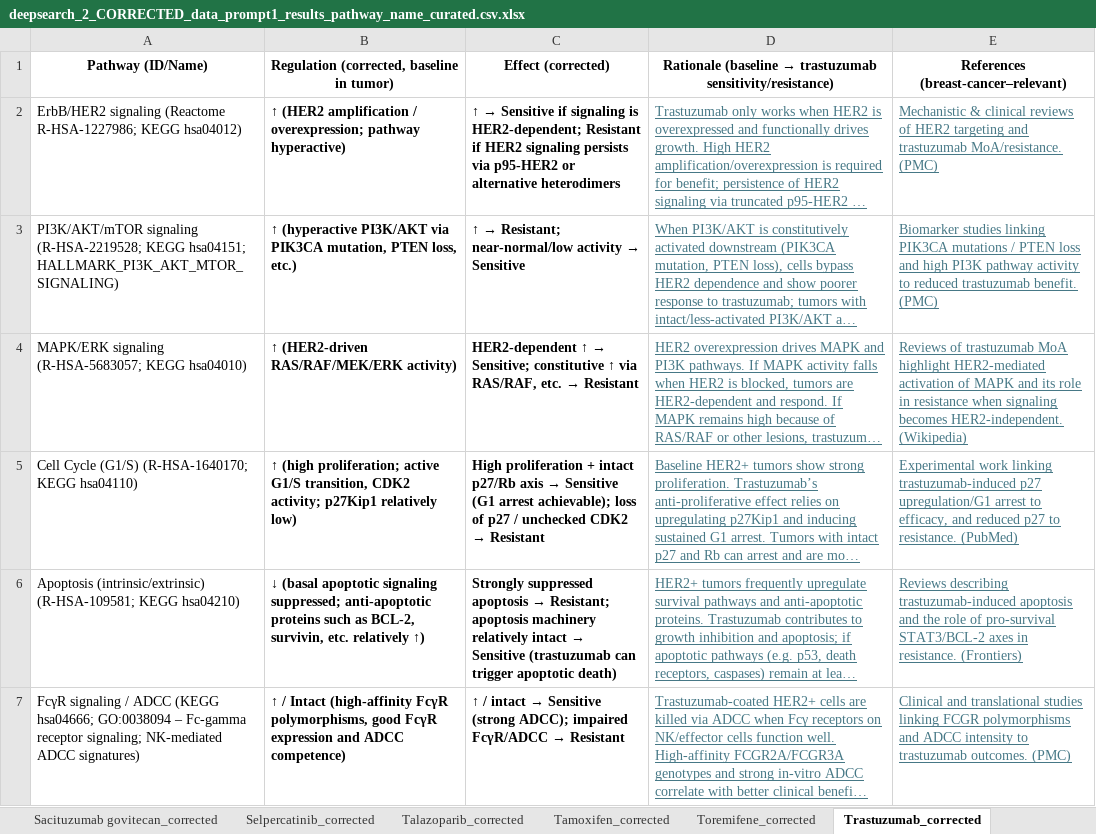
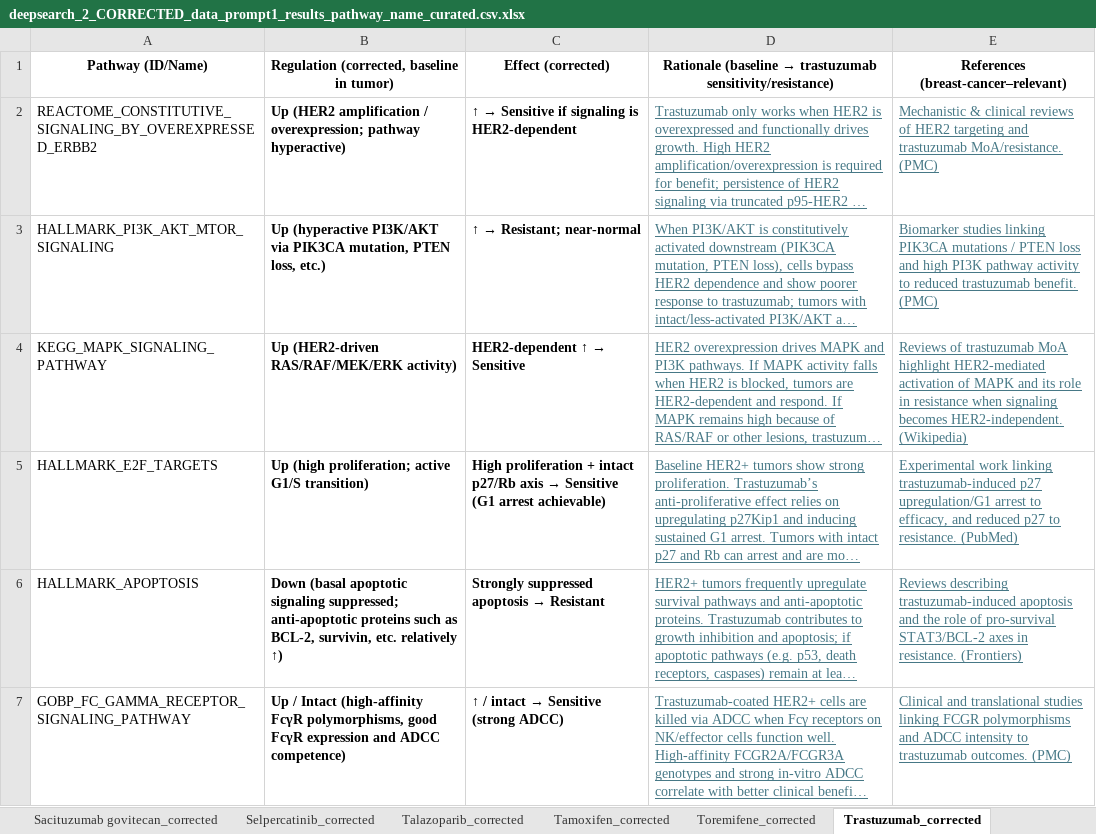
Before and after one commit to J-Nanshi/PySingscore_replicate, an Excel workbook: singscore_new_code/results/Deep_search_results/deepsearch_2_CORRECTED_data_prompt1_results_pathway_name_curated.csv.xlsx, sheet Trastuzumab_corrected, drawn as a sheet; only a part is shown; long unchanged cells end in …; values as stored, in another font and other column widths than the file's, no borders; the diff covers the shown part only; the diff names each change by its address in the sheet, - before the commit and + after, or states it on an @@ line.

```diff
--- a/singscore_new_code/results/Deep_search_results/deepsearch_2_CORRECTED_data_prompt1_results_pathway_name_curated.csv.xlsx (sheet Trastuzumab_corrected)
+++ b/singscore_new_code/results/Deep_search_results/deepsearch_2_CORRECTED_data_prompt1_results_pathway_name_curated.csv.xlsx (sheet Trastuzumab_corrected)
-A2: ErbB/HER2 signaling (Reactome R-HSA-1227986; KEGG hsa04012)
+A2: REACTOME_CONSTITUTIVE_SIGNALING_BY_OVEREXPRESSED_ERBB2
-B2: ↑ (HER2 amplification…
+B2: Up (HER2 amplification…
-C2: …signaling is HER2-dependent; Resistant if HER2 signaling persists via p95-HER2 or alternative heterodimers
+C2: …signaling is HER2-dependent
-A3: PI3K/AKT/mTOR signaling (R-HSA-2219528; KEGG hsa04151; HALLMARK_PI3K_AKT_MTOR_SIGNALING)
+A3: HALLMARK_PI3K_AKT_MTOR_SIGNALING
-B3: ↑ (hyperactive PI3K/AKT…
+B3: Up (hyperactive PI3K/AKT…
@@ C3: ↑ → Resistant; near-normal/low activity → Sensitive → ↑ → Resistant; near-normal @@
-A4: MAPK/ERK signaling (R-HSA-5683057; KEGG hsa04010)
+A4: KEGG_MAPK_SIGNALING_PATHWAY
-B4: ↑ (HER2-driven RAS/RAF/MEK/ERK activity)
+B4: Up (HER2-driven RAS/RAF/MEK/ERK activity)
@@ C4: …↑ → Sensitive; constitutive ↑ via RAS/RAF, etc. → Resistant → …↑ → Sensitive @@
-A5: Cell Cycle (G1/S) (R-HSA-1640170; KEGG hsa04110)
+A5: HALLMARK_E2F_TARGETS
-B5: ↑ (high proliferation; active G1/S transition, CDK2 activity; p27Kip1 relatively low)
+B5: Up (high proliferation; active G1/S transition)
@@ C5: …(G1 arrest achievable); loss of p27 / unchecked CDK2 → Resistant → …(G1 arrest achievable) @@
-A6: Apoptosis (intrinsic/extrinsic) (R-HSA-109581; KEGG hsa04210)
+A6: HALLMARK_APOPTOSIS
-B6: ↓ (basal apoptotic…
+B6: Down (basal apoptotic…
@@ C6: …apoptosis → Resistant; apoptosis machinery relatively intact → Sensitive (trastuzumab can trigger apoptotic death) → …apoptosis → Resistant @@
-A7: FcγR signaling / ADCC (KEGG hsa04666; GO:0038094 – Fc-gamma receptor signaling; NK-mediated ADCC signatures)
+A7: GOBP_FC_GAMMA_RECEPTOR_SIGNALING_PATHWAY
-B7: ↑ / Intact…
+B7: Up / Intact…
@@ C7: …Sensitive (strong ADCC); impaired FcγR/ADCC → Resistant → …Sensitive (strong ADCC) @@
```
Also changed, not shown: 1 added row, 1 removed row and 10 edited cells elsewhere in this sheet, sheet Anastrozole_corrected, sheet Trastuzumab emtansine_corrected, sheet Fulvestrant_corrected, sheet Paclitaxel_corrected, sheet Alpelisib_corrected, sheet Larotrectinib_corrected, 20 more sheets, other sheet tabs, hidden cells, singscore_new_code/results/Deep_search_results/deepsearch_1_RAW_data_prompt1_results_tab_extraction_drug_pathway_direction_indication_reasoning_citation.csv.xlsx, singscore_new_code/results/Deep_search_results/deepsearch_3_ADMINISTRATION_regulation_effect_rationale_citation_tab.xlsx, 33 other files.
